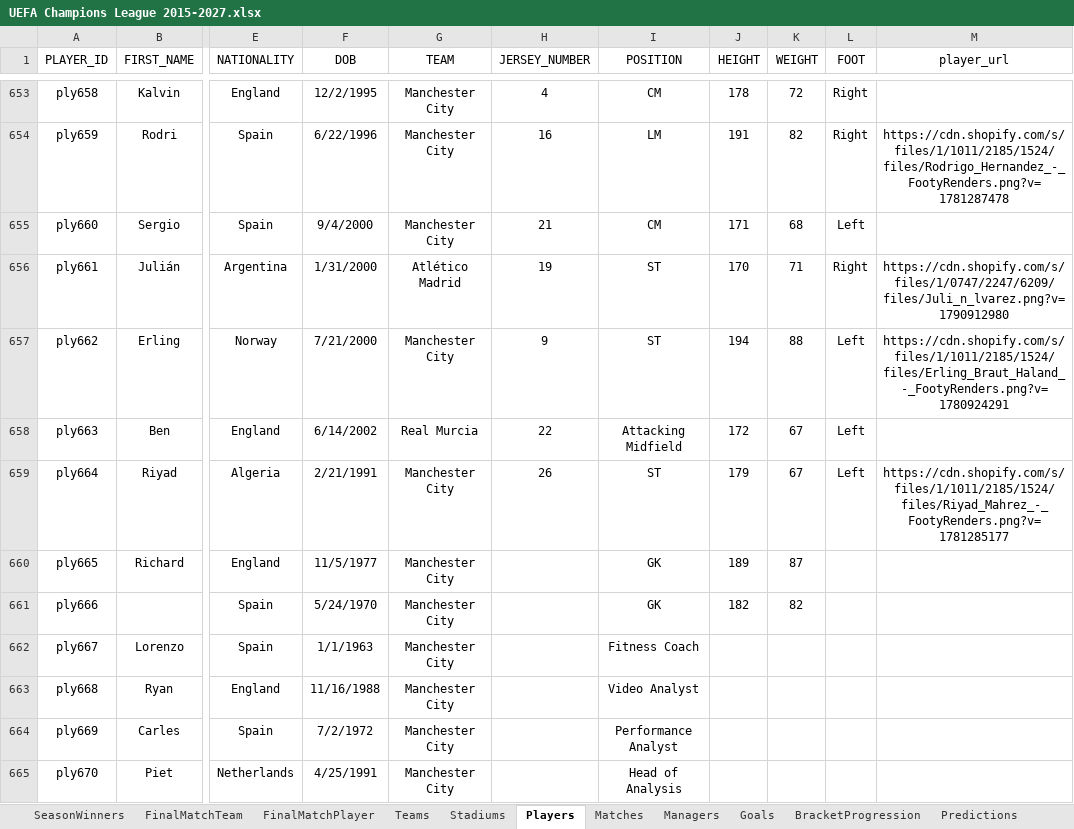
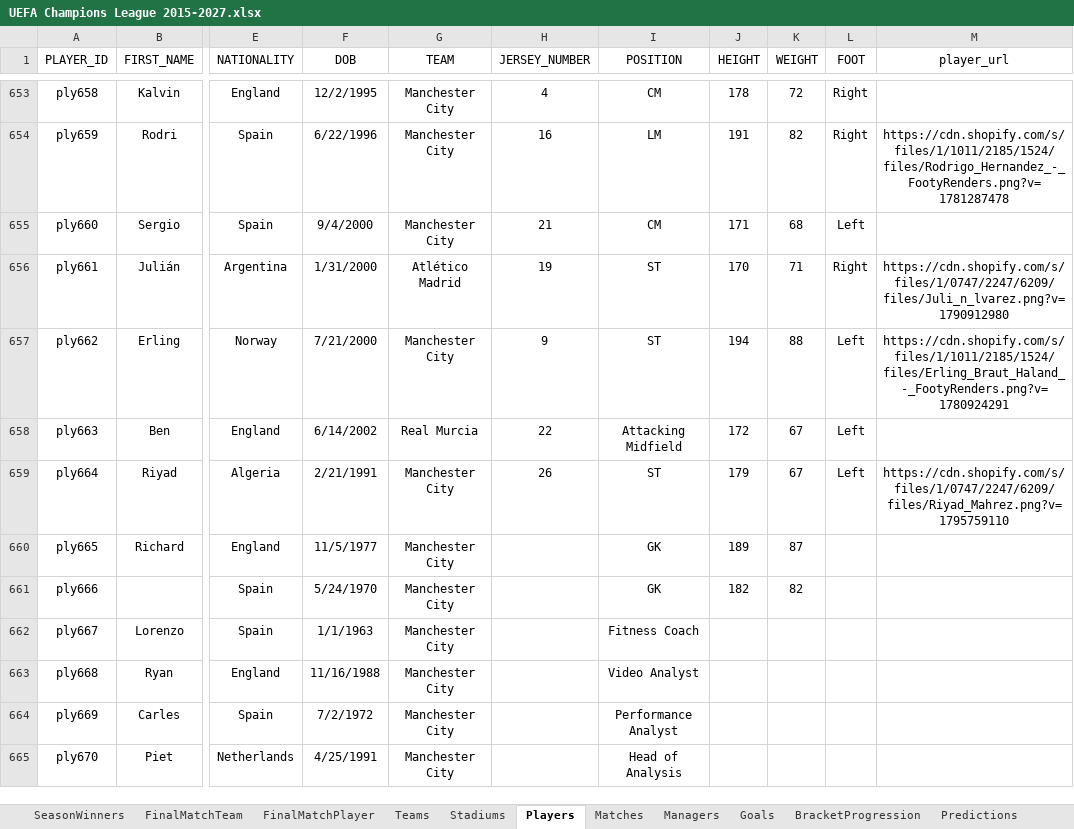
Before and after one commit to ShoxGit19/UEFA-Champions-League-Analytics-2015-2027, an Excel workbook: UEFA Champions League 2015-2027.xlsx, sheet Players, drawn as a sheet; only a part is shown, gaps mark what is left out; values as stored, in another font and other column widths than the file's, no borders; table styles not drawn; the diff covers the shown part only; the diff names each change by its address in the sheet, - before the commit and + after, or states it on an @@ line.

Commit message:
Update player photos and image URLs

```diff
--- a/UEFA Champions League 2015-2027.xlsx (sheet Players)
+++ b/UEFA Champions League 2015-2027.xlsx (sheet Players)
-M659 (player_url): https://cdn.shopify.com/s/files/1/1011/2185/1524/files/Riyad_Mahrez_-_FootyRenders.png?v=1781285177
+M659 (player_url): https://cdn.shopify.com/s/files/1/0747/2247/6209/files/Riyad_Mahrez.png?v=1795759110
```
Also changed, not shown: 19 edited cells elsewhere in this sheet, 23 other files.
